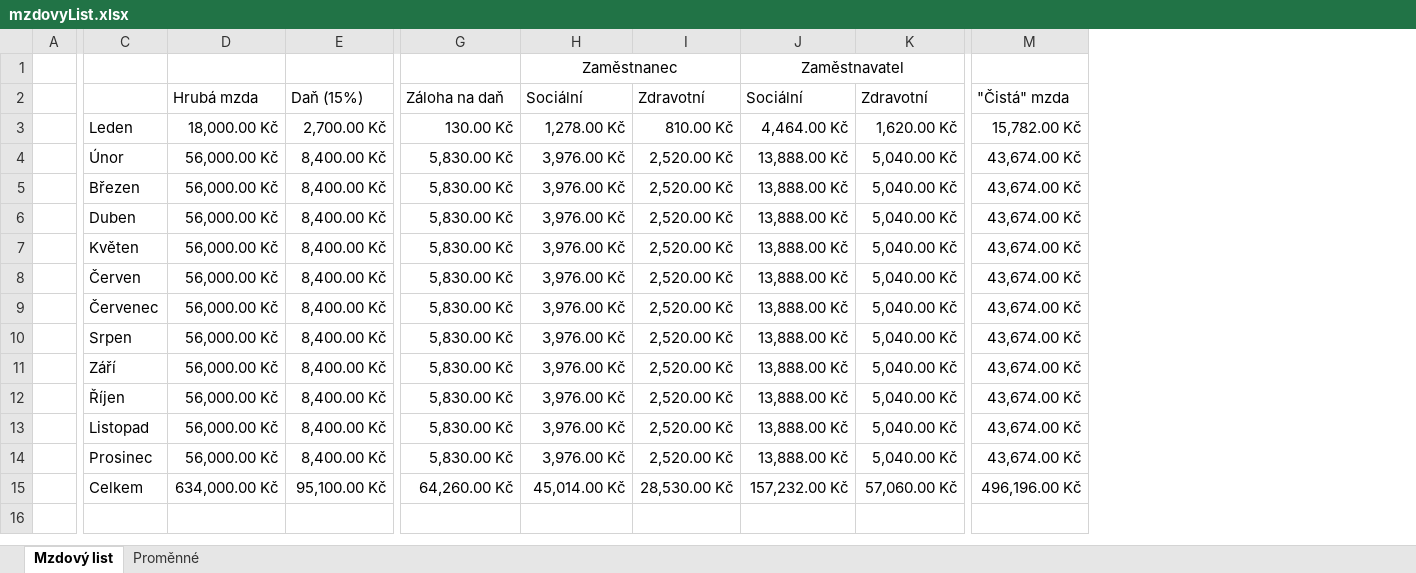
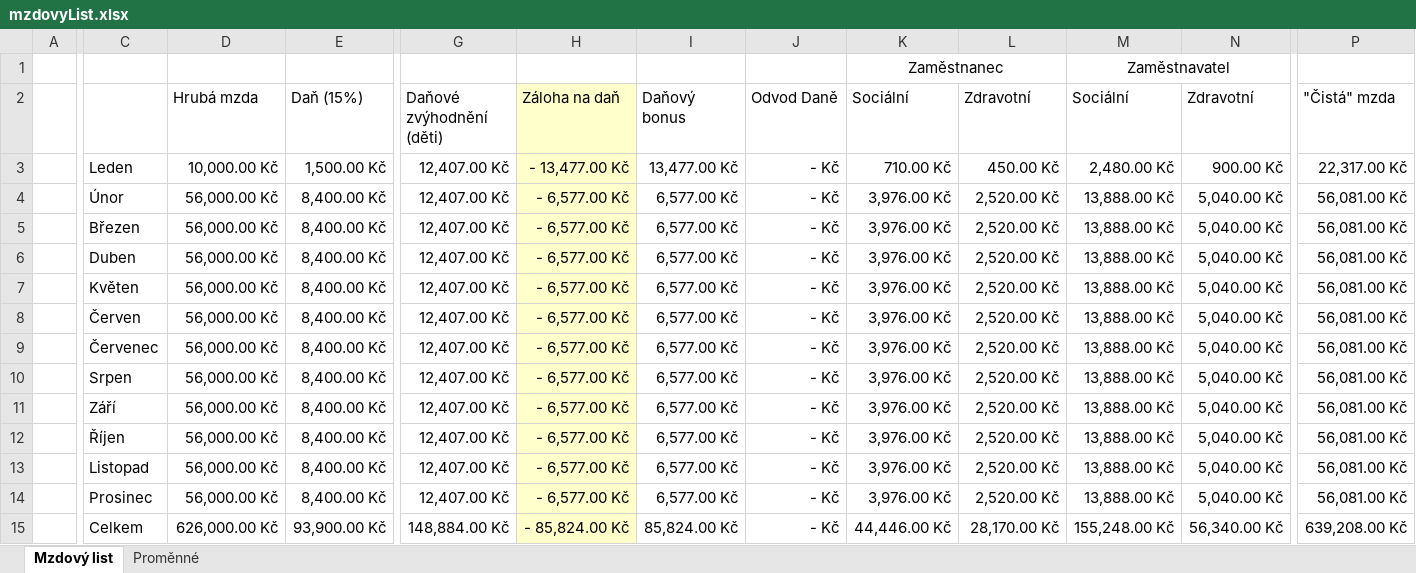
Before and after one commit to Studenti-SSPU-Opava/IT_SSPU, an Excel workbook: 2. ročník/Programové vybavení/Excel/mzdovyList.xlsx, sheet Mzdový list, drawn as a sheet; only a part is shown, gaps mark what is left out; values as stored, in another font and other column widths than the file's, no borders; addresses are those after the commit; the diff covers the shown part only; the diff names each change by its address in the sheet, - before the commit and + after, or states it on an @@ line.

Commit message:
upraven mzdový list

```diff
--- a/2. ročník/Programové vybavení/Excel/mzdovyList.xlsx (sheet Mzdový list)
+++ b/2. ročník/Programové vybavení/Excel/mzdovyList.xlsx (sheet Mzdový list)
+column G (Daňové zvýhodnění (děti)), rows 3-15: 12,407.00 Kč | 12,407.00 Kč | 12,407.00 Kč | 12,407.00 Kč | 12,407.00 Kč | 12,407.00 Kč | 12,407.00 Kč | 12,407.00 Kč | 12,407.00 Kč | 12,407.00 Kč | 12,407.00 Kč | 12,407.00 Kč | 148,884.00 Kč
+column I (Daňový bonus), rows 3-15: 13,477.00 Kč | 6,577.00 Kč | 6,577.00 Kč | 6,577.00 Kč | 6,577.00 Kč | 6,577.00 Kč | 6,577.00 Kč | 6,577.00 Kč | 6,577.00 Kč | 6,577.00 Kč | 6,577.00 Kč | 6,577.00 Kč | 85,824.00 Kč
+column J (Odvod Daně), rows 3-15: all - Kč
-H2:H15 fill: none
+H2:H15 fill: #FFFFCC
-D3 (Hrubá mzda): 18,000.00 Kč
+D3 (Hrubá mzda): 10,000.00 Kč
-E3 (Daň (15%)): 2,700.00 Kč
+E3 (Daň (15%)): 1,500.00 Kč
-H3 (Záloha na daň): 130.00 Kč
+H3 (Záloha na daň): - 13,477.00 Kč
-K3 (Sociální): 1,278.00 Kč
+K3 (Sociální): 710.00 Kč
-L3 (Zdravotní): 810.00 Kč
+L3 (Zdravotní): 450.00 Kč
-M3 (Sociální): 4,464.00 Kč
+M3 (Sociální): 2,480.00 Kč
-N3 (Zdravotní): 1,620.00 Kč
+N3 (Zdravotní): 900.00 Kč
-P3 ("Čistá" mzda): 15,782.00 Kč
+P3 ("Čistá" mzda): 22,317.00 Kč
-H4:H14 (Záloha na daň): 5,830.00 Kč
+H4:H14 (Záloha na daň): - 6,577.00 Kč
-P4:P14 ("Čistá" mzda): 43,674.00 Kč
+P4:P14 ("Čistá" mzda): 56,081.00 Kč
-D15 (Hrubá mzda): 634,000.00 Kč
+D15 (Hrubá mzda): 626,000.00 Kč
-E15 (Daň (15%)): 95,100.00 Kč
+E15 (Daň (15%)): 93,900.00 Kč
-H15 (Záloha na daň): 64,260.00 Kč
+H15 (Záloha na daň): - 85,824.00 Kč
-K15 (Sociální): 45,014.00 Kč
+K15 (Sociální): 44,446.00 Kč
-L15 (Zdravotní): 28,530.00 Kč
+L15 (Zdravotní): 28,170.00 Kč
-M15 (Sociální): 157,232.00 Kč
+M15 (Sociální): 155,248.00 Kč
-N15 (Zdravotní): 57,060.00 Kč
+N15 (Zdravotní): 56,340.00 Kč
-P15 ("Čistá" mzda): 496,196.00 Kč
+P15 ("Čistá" mzda): 639,208.00 Kč
```
Also changed, not shown: 2 edited cells elsewhere in this sheet, sheet Proměnné, formulas that keep their value.
